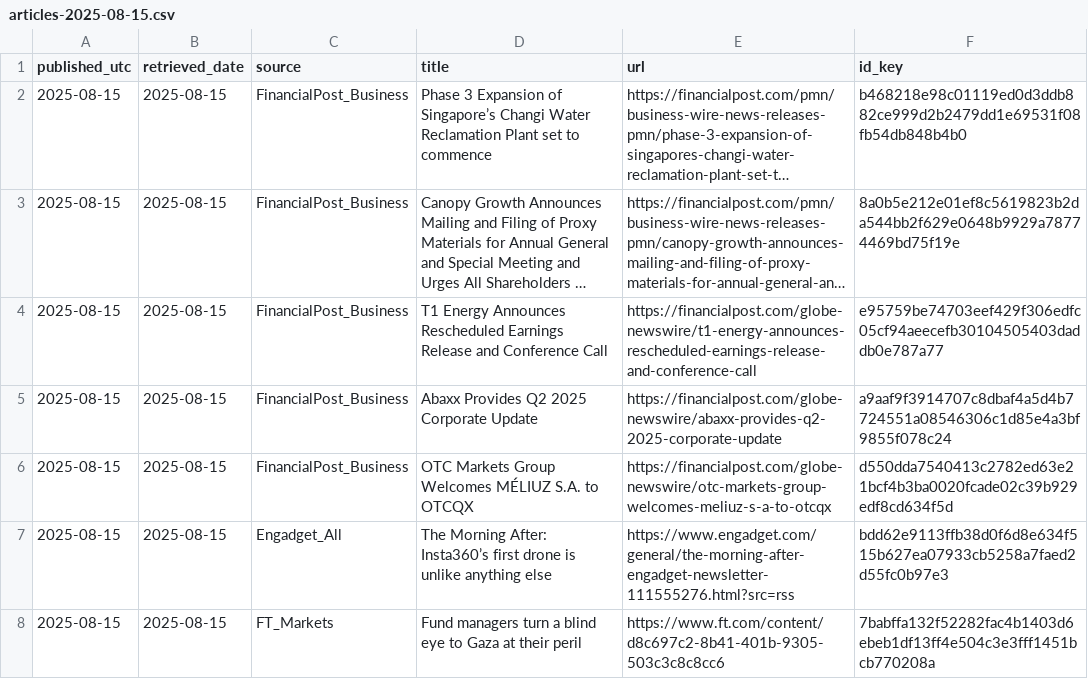
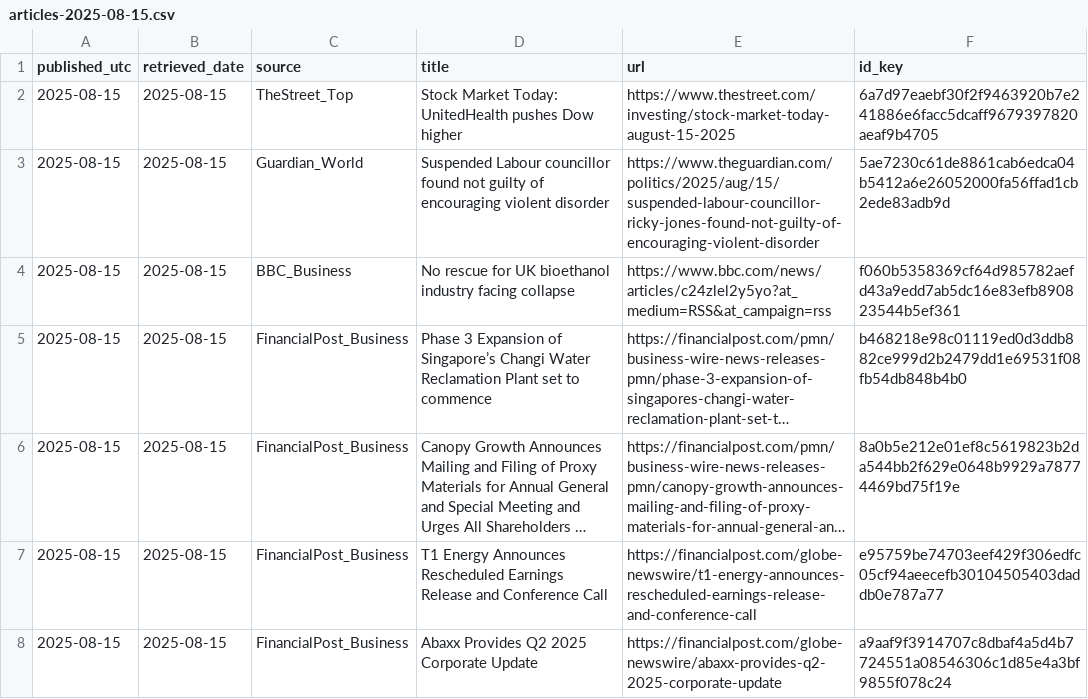
Before and after one commit to O0111lqczeadxws/rss-scanner, a CSV file: docs/archive/articles-2025-08-15.csv, drawn as a sheet; only a part is shown; the shorter side is filled out with more unchanged rows; long unchanged cells end in …; the diff names each change by its address in the sheet, - before the commit and + after, or states it on an @@ line.

```diff
--- a/docs/archive/articles-2025-08-15.csv
+++ b/docs/archive/articles-2025-08-15.csv
+row 2: 2025-08-15 | 2025-08-15 | TheStreet_Top | Stock Market Today: UnitedHealth pushes Dow higher | https://www.thestreet.com/investing/stock-market-today-august-15-2025 | 6a7d97eaebf30f2f9463920b7e241886e6facc5dcaff9679397820aeaf9b4705
+row 3: 2025-08-15 | 2025-08-15 | Guardian_World | Suspended Labour councillor found not guilty of encouraging violent disorder | https://www.theguardian.com/politics/2025/aug/15/suspended-labour-councillor-ricky-jones-found-not-guilty-of-encouraging-violent-disorder | 5ae7230c61de8861cab6edca04b5412a6e26052000fa56ffad1cb2ede83adb9d
+row 4: 2025-08-15 | 2025-08-15 | BBC_Business | No rescue for UK bioethanol industry facing collapse | https://www.bbc.com/news/articles/c24zlel2y5yo?at_medium=RSS&at_campaign=rss | f060b5358369cf64d985782aefd43a9edd7ab5dc16e83efb890823544b5ef361
```
Also changed, not shown: 5 other files.
